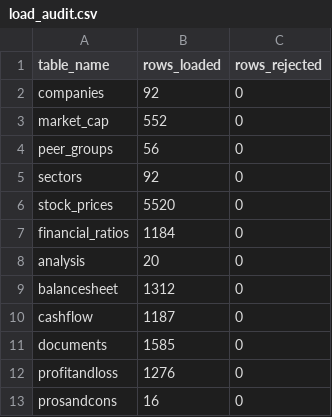
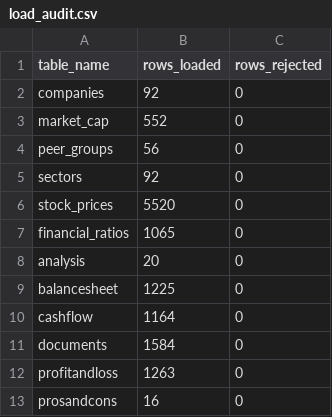
Before and after one commit to Minakshi-kaushik/nifty100-financial-intelligence-platform, a CSV file: output/load_audit.csv, drawn as a sheet.

```diff
--- a/output/load_audit.csv
+++ b/output/load_audit.csv
@@ -6,8 +6,8 @@ sectors,92,0
 stock_prices,5520,0
-financial_ratios,1184,0
+financial_ratios,1065,0
 analysis,20,0
-balancesheet,1312,0
-cashflow,1187,0
-documents,1585,0
-profitandloss,1276,0
+balancesheet,1225,0
+cashflow,1164,0
+documents,1584,0
+profitandloss,1263,0
 prosandcons,16,0
```
Also changed, not shown: 21 other files.
